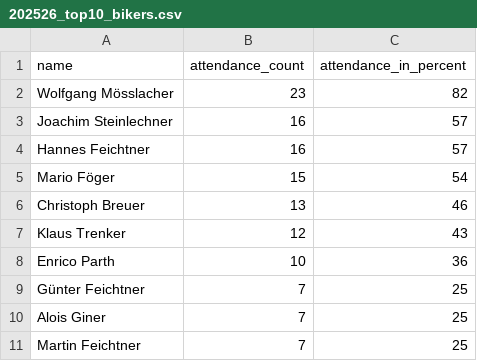
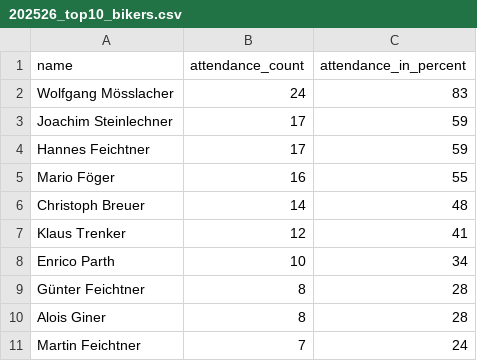
Before and after one commit to dugi42/hct.github.io, a CSV file: public/202526_season/gold/202526_top10_bikers.csv, drawn as a sheet.

```diff
--- a/public/202526_season/gold/202526_top10_bikers.csv
+++ b/public/202526_season/gold/202526_top10_bikers.csv
@@ -1,11 +1,11 @@
 name,attendance_count,attendance_in_percent
-Wolfgang Mösslacher,23,82
-Joachim Steinlechner,16,57
-Hannes Feichtner,16,57
-Mario Föger,15,54
-Christoph Breuer,13,46
-Klaus Trenker,12,43
-Enrico Parth,10,36
-Günter Feichtner,7,25
-Alois Giner,7,25
-Martin Feichtner,7,25
+Wolfgang Mösslacher,24,83
+Joachim Steinlechner,17,59
+Hannes Feichtner,17,59
+Mario Föger,16,55
+Christoph Breuer,14,48
+Klaus Trenker,12,41
+Enrico Parth,10,34
+Günter Feichtner,8,28
+Alois Giner,8,28
+Martin Feichtner,7,24
```
Also changed, not shown: 1 other file.
